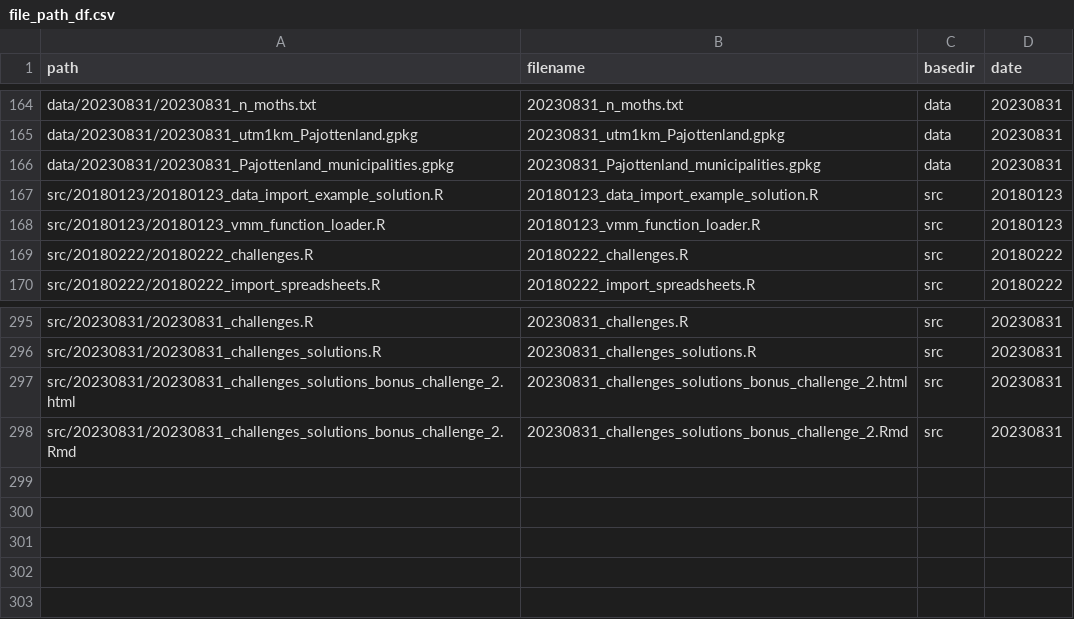
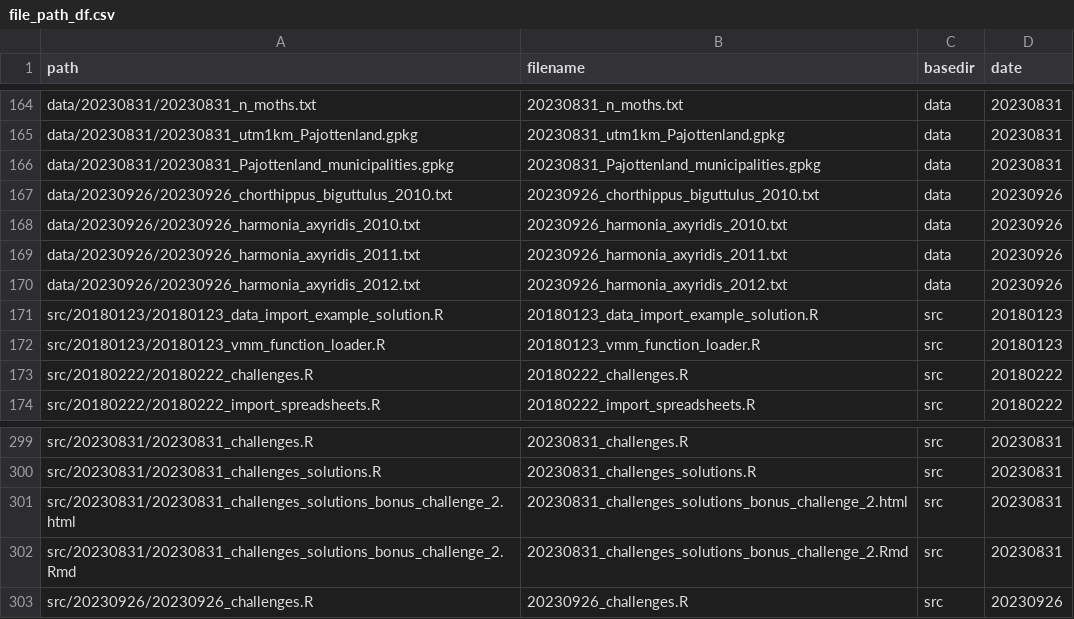
Before and after one commit to inbo/coding-club, a CSV file: file_paths/file_path_df.csv, drawn as a sheet; only a part is shown, gaps mark what is left out.

Commit message:
Add slides, images, data and file paths 20230926

```diff
--- a/file_paths/file_path_df.csv
+++ b/file_paths/file_path_df.csv
@@ -166,2 +166,6 @@ data/20230831/20230831_utm1km_Pajottenland.gpkg,20230831_utm1km_Pajottenland.gpk
 data/20230831/20230831_Pajottenland_municipalities.gpkg,20230831_Pajottenland_municipalities.gpkg,data,20230831
+data/20230926/20230926_chorthippus_biguttulus_2010.txt,20230926_chorthippus_biguttulus_2010.txt,data,20230926
+data/20230926/20230926_harmonia_axyridis_2010.txt,20230926_harmonia_axyridis_2010.txt,data,20230926
+data/20230926/20230926_harmonia_axyridis_2011.txt,20230926_harmonia_axyridis_2011.txt,data,20230926
+data/20230926/20230926_harmonia_axyridis_2012.txt,20230926_harmonia_axyridis_2012.txt,data,20230926
 src/20180123/20180123_data_import_example_solution.R,20180123_data_import_example_solution.R,src,20180123
@@ -298 +302,2 @@ src/20230831/20230831_challenges_solutions_bonus_challenge_2.html,20230831_chall
 src/20230831/20230831_challenges_solutions_bonus_challenge_2.Rmd,20230831_challenges_solutions_bonus_challenge_2.Rmd,src,20230831
+src/20230926/20230926_challenges.R,20230926_challenges.R,src,20230926
```
Also changed, not shown: 13 other files.
